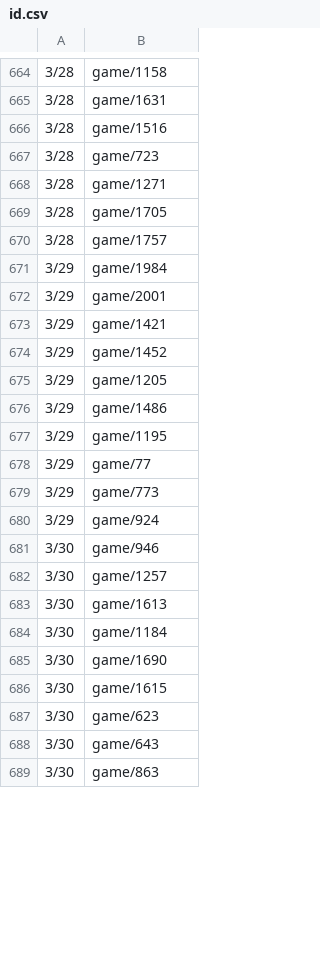
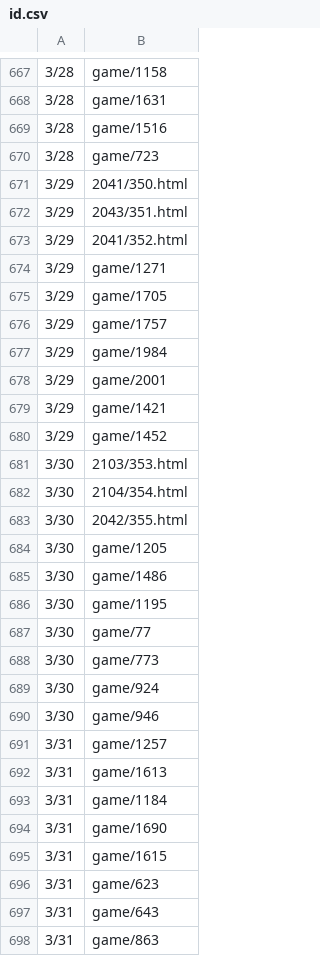
Before and after one commit to HZH1907/somenormalfile, a CSV file: id.csv, drawn as a sheet; only a part is shown, gaps mark what is left out; the diff covers the shown part only.

Commit message:
Update id.csv

```diff
--- a/id.csv
+++ b/id.csv
@@ -667,5 +670,8 @@
 3/28,game/723
-3/28,game/1271
-3/28,game/1705
-3/28,game/1757
+3/29,2041/350.html
+3/29,2043/351.html
+3/29,2041/352.html
+3/29,game/1271
+3/29,game/1705
+3/29,game/1757
 3/29,game/1984
@@ -674,16 +680,19 @@
 3/29,game/1452
-3/29,game/1205
-3/29,game/1486
-3/29,game/1195
-3/29,game/77
-3/29,game/773
-3/29,game/924
+3/30,2103/353.html
+3/30,2104/354.html
+3/30,2042/355.html
+3/30,game/1205
+3/30,game/1486
+3/30,game/1195
+3/30,game/77
+3/30,game/773
+3/30,game/924
 3/30,game/946
-3/30,game/1257
-3/30,game/1613
-3/30,game/1184
-3/30,game/1690
-3/30,game/1615
-3/30,game/623
-3/30,game/643
-3/30,game/863
+3/31,game/1257
+3/31,game/1613
+3/31,game/1184
+3/31,game/1690
+3/31,game/1615
+3/31,game/623
+3/31,game/643
+3/31,game/863
```
Also changed, not shown: 3 added rows, 9 removed rows and 23 edited cells elsewhere in this file.
